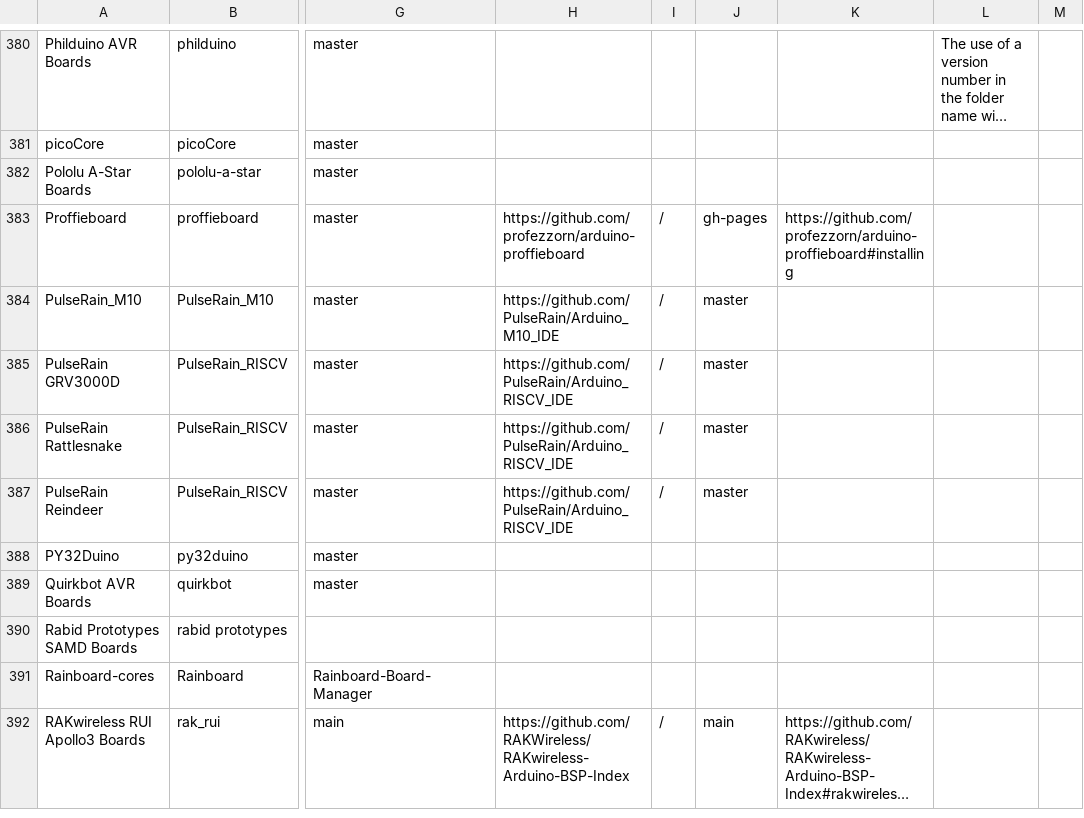
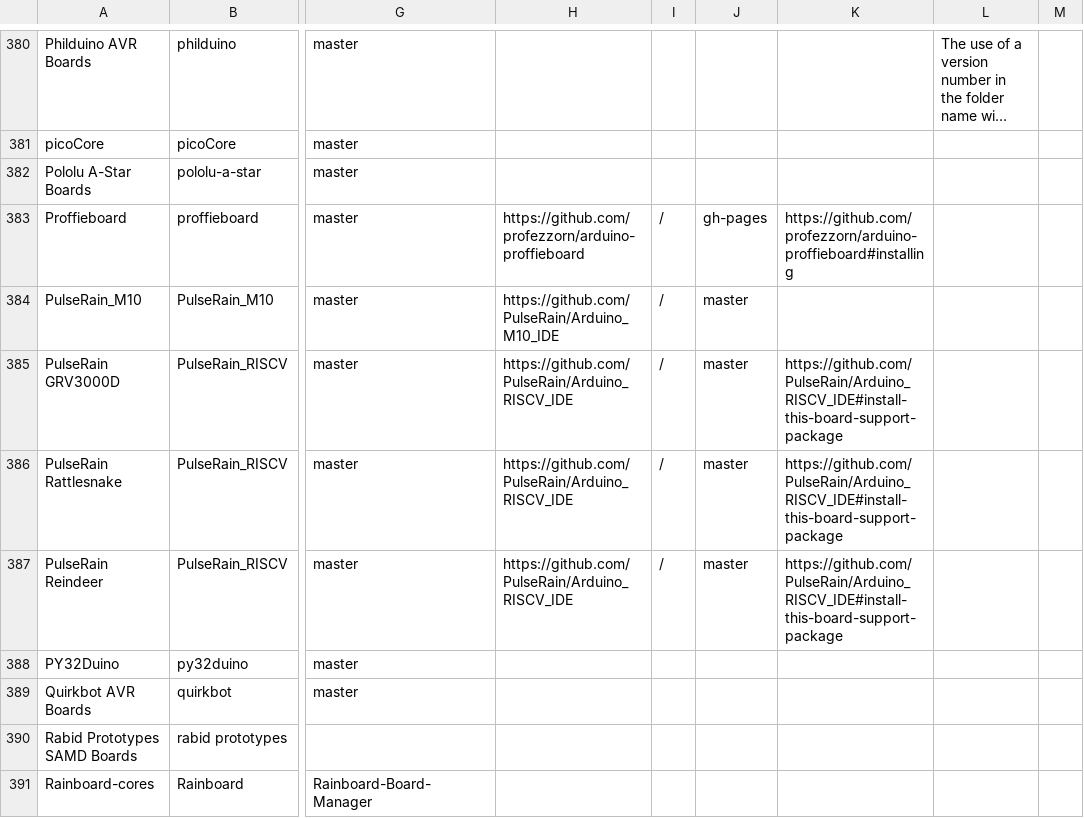
Before and after one commit to per1234/inoplatforms, a TSV file: ino-hardware-package-list.tsv, drawn as a sheet; only a part is shown, gaps mark what is left out; the shorter side is filled out with more unchanged rows; long unchanged cells end in …; the diff names each change by its address in the sheet, - before the commit and + after, or states it on an @@ line.

Commit message:
Add package index URL reference for `PulseRain_RISCV` platforms

```diff
--- a/ino-hardware-package-list.tsv
+++ b/ino-hardware-package-list.tsv
-K385:K387: (empty)
+K385:K387: https://github.com/PulseRain/Arduino_RISCV_IDE#install-this-board-support-package
```
